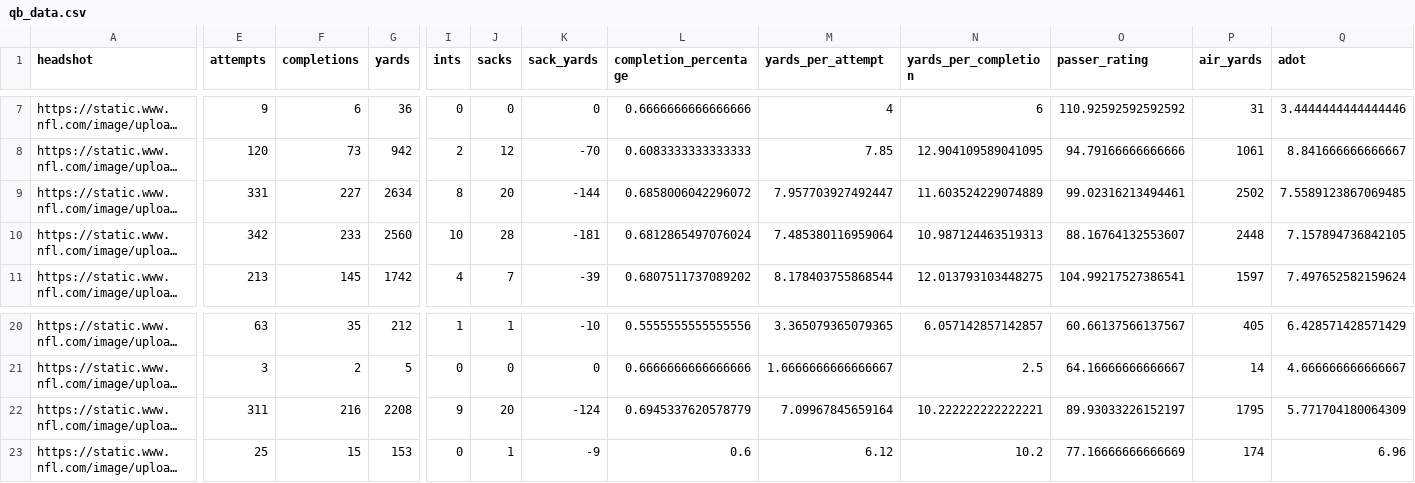
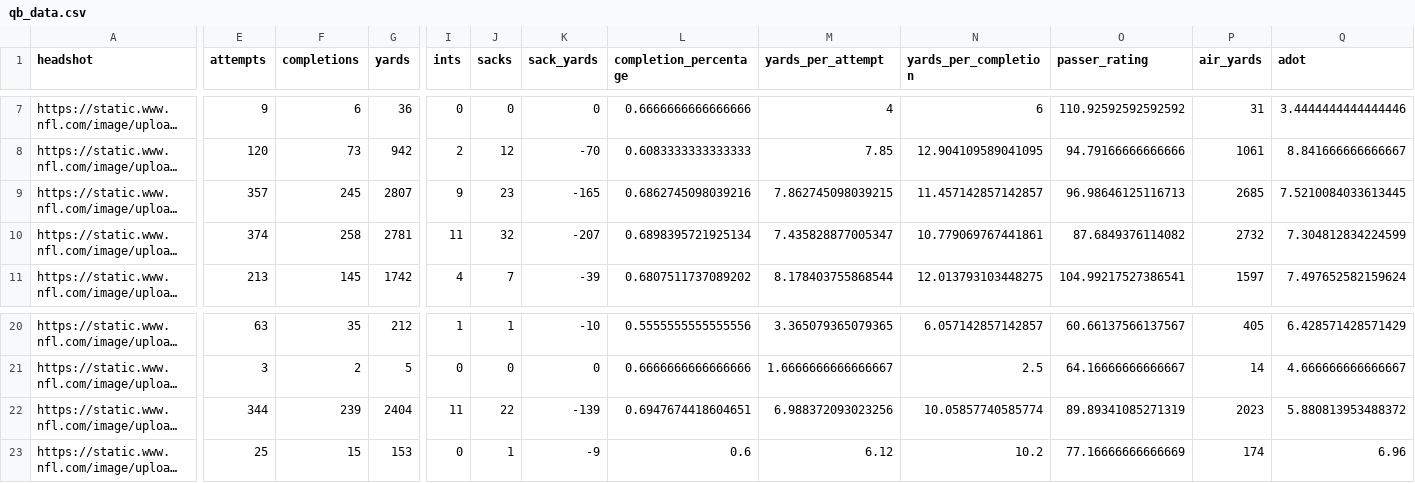
Before and after one commit to trashduty/fantasy_player_data, a CSV file: Data/qb_data.csv, drawn as a sheet; only a part is shown, gaps mark what is left out; long unchanged cells end in …; the diff covers the shown part only; the diff names each change by its address in the sheet, - before the commit and + after, or states it on an @@ line.

```diff
--- a/Data/qb_data.csv
+++ b/Data/qb_data.csv
-E9 (attempts): 331
+E9 (attempts): 357
-F9 (completions): 227
+F9 (completions): 245
-G9 (yards): 2634
+G9 (yards): 2807
-I9 (ints): 8
+I9 (ints): 9
-J9 (sacks): 20
+J9 (sacks): 23
-K9 (sack_yards): -144
+K9 (sack_yards): -165
-L9 (completion_percentage): 0.6858006042296072
+L9 (completion_percentage): 0.6862745098039216
-M9 (yards_per_attempt): 7.957703927492447
+M9 (yards_per_attempt): 7.862745098039215
-N9 (yards_per_completion): 11.603524229074889
+N9 (yards_per_completion): 11.457142857142857
-O9 (passer_rating): 99.02316213494461
+O9 (passer_rating): 96.98646125116713
-P9 (air_yards): 2502
+P9 (air_yards): 2685
-Q9 (adot): 7.5589123867069485
+Q9 (adot): 7.5210084033613445
-E10 (attempts): 342
+E10 (attempts): 374
-F10 (completions): 233
+F10 (completions): 258
-G10 (yards): 2560
+G10 (yards): 2781
-I10 (ints): 10
+I10 (ints): 11
-J10 (sacks): 28
+J10 (sacks): 32
-K10 (sack_yards): -181
+K10 (sack_yards): -207
-L10 (completion_percentage): 0.6812865497076024
+L10 (completion_percentage): 0.6898395721925134
-M10 (yards_per_attempt): 7.485380116959064
+M10 (yards_per_attempt): 7.435828877005347
-N10 (yards_per_completion): 10.987124463519313
+N10 (yards_per_completion): 10.779069767441861
-O10 (passer_rating): 88.16764132553607
+O10 (passer_rating): 87.6849376114082
-P10 (air_yards): 2448
+P10 (air_yards): 2732
-Q10 (adot): 7.157894736842105
+Q10 (adot): 7.304812834224599
-E22 (attempts): 311
+E22 (attempts): 344
-F22 (completions): 216
+F22 (completions): 239
-G22 (yards): 2208
+G22 (yards): 2404
-I22 (ints): 9
+I22 (ints): 11
-J22 (sacks): 20
+J22 (sacks): 22
-K22 (sack_yards): -124
+K22 (sack_yards): -139
-L22 (completion_percentage): 0.6945337620578779
+L22 (completion_percentage): 0.6947674418604651
-M22 (yards_per_attempt): 7.09967845659164
+M22 (yards_per_attempt): 6.988372093023256
-N22 (yards_per_completion): 10.222222222222221
+N22 (yards_per_completion): 10.05857740585774
-O22 (passer_rating): 89.93033226152197
+O22 (passer_rating): 89.89341085271319
-P22 (air_yards): 1795
+P22 (air_yards): 2023
-Q22 (adot): 5.771704180064309
+Q22 (adot): 5.880813953488372
```
Also changed, not shown: 99 edited cells elsewhere in this file, Data/rb_data.csv, Data/wr_data.csv.
